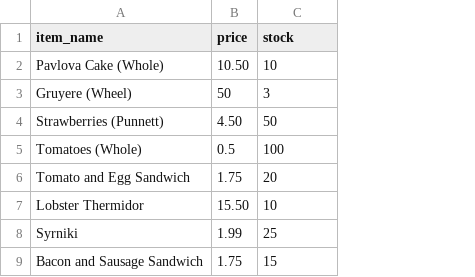
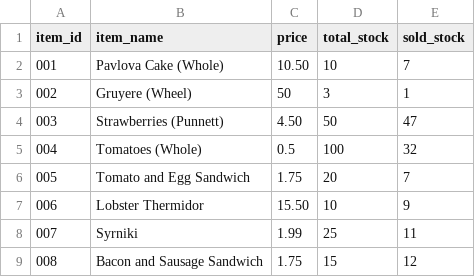
Before and after one commit to enso-org/enso, a CSV file: distribution/std-lib/Standard/data/food_shop_inventory.csv, drawn as a sheet; addresses are those after the commit; the diff names each change by its address in the sheet, - before the commit and + after, or states it on an @@ line.

Commit message:
Finish updating the standard library examples (#1731)

```diff
--- a/distribution/std-lib/Standard/data/food_shop_inventory.csv
+++ b/distribution/std-lib/Standard/data/food_shop_inventory.csv
+column A (item_id), rows 2-9: 001 | 002 | 003 | 004 | 005 | 006 | 007 | 008
+column E (sold_stock), rows 2-9: 7 | 1 | 47 | 32 | 7 | 9 | 11 | 12
-D1: stock
+D1: total_stock
```
Also changed, not shown: 19 other files.
